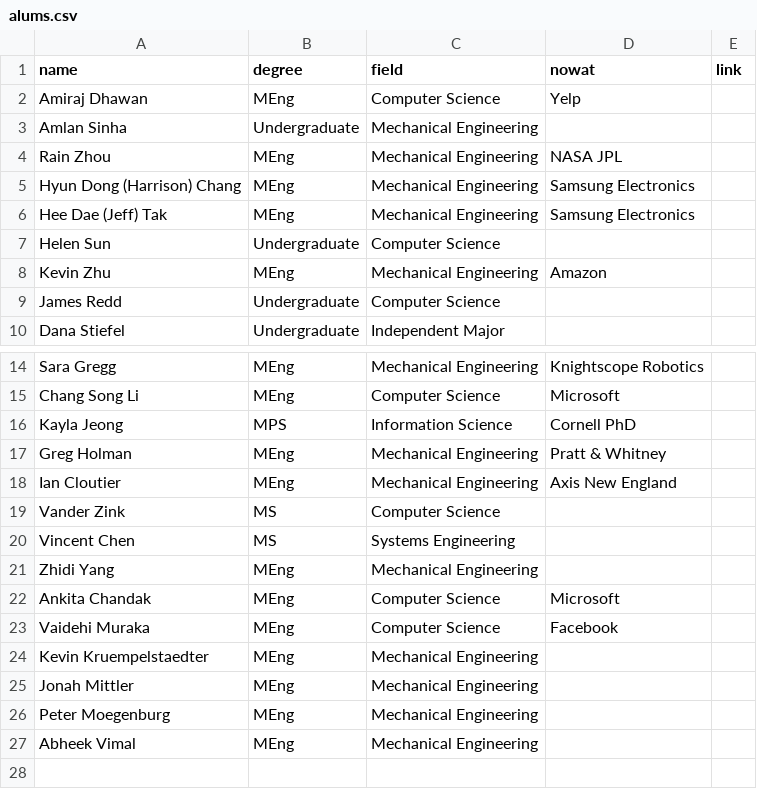
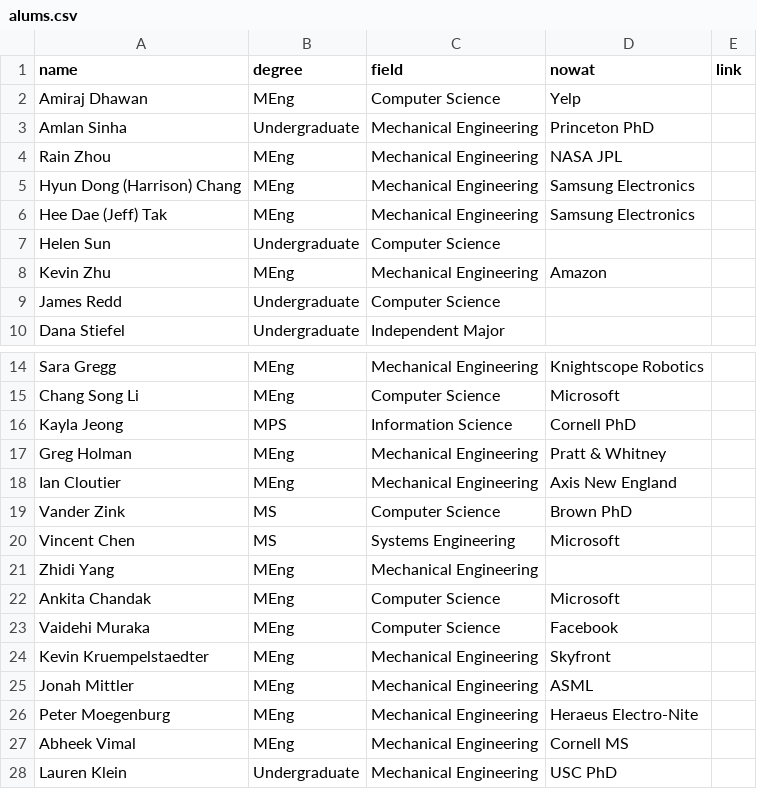
Before and after one commit to hrc2/hrc2.github.io, a CSV file: _data/alums.csv, drawn as a sheet; only a part is shown, gaps mark what is left out.

Commit message:
updated alum file slightly

```diff
--- a/_data/alums.csv
+++ b/_data/alums.csv
@@ -2,3 +2,3 @@ name,degree,field,nowat,link
 Amiraj Dhawan,MEng,Computer Science,Yelp,
-Amlan Sinha,Undergraduate,Mechanical Engineering,,
+Amlan Sinha,Undergraduate,Mechanical Engineering,Princeton PhD,
 Rain Zhou,MEng,Mechanical Engineering,NASA JPL,
@@ -18,4 +18,4 @@ Greg Holman,MEng,Mechanical Engineering,Pratt & Whitney,
 Ian Cloutier,MEng,Mechanical Engineering,Axis New England,
-Vander Zink,MS,Computer Science,,
-Vincent Chen,MS,Systems Engineering,,
+Vander Zink,MS,Computer Science,Brown PhD,
+Vincent Chen,MS,Systems Engineering,Microsoft,
 Zhidi Yang,MEng,Mechanical Engineering,,
@@ -23,5 +23,6 @@ Ankita Chandak,MEng,Computer Science,Microsoft,
 Vaidehi Muraka,MEng,Computer Science,Facebook,
-Kevin Kruempelstaedter,MEng,Mechanical Engineering,,
-Jonah Mittler,MEng,Mechanical Engineering,,
-Peter Moegenburg,MEng,Mechanical Engineering,,
-Abheek Vimal,MEng,Mechanical Engineering,,
+Kevin Kruempelstaedter,MEng,Mechanical Engineering,Skyfront,
+Jonah Mittler,MEng,Mechanical Engineering,ASML,
+Peter Moegenburg,MEng,Mechanical Engineering,Heraeus Electro-Nite,
+Abheek Vimal,MEng,Mechanical Engineering,Cornell MS,
+Lauren Klein,Undergraduate,Mechanical Engineering,USC PhD
```
Also changed, not shown: 1 other file.
